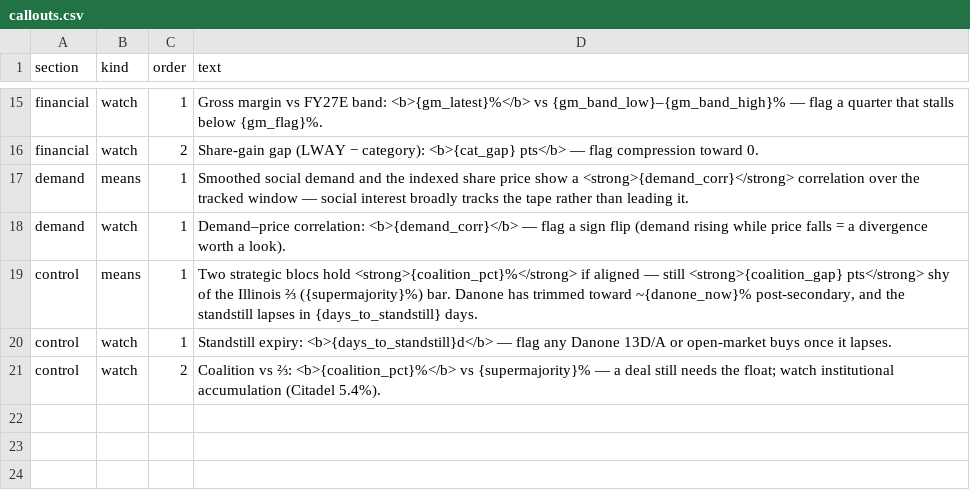
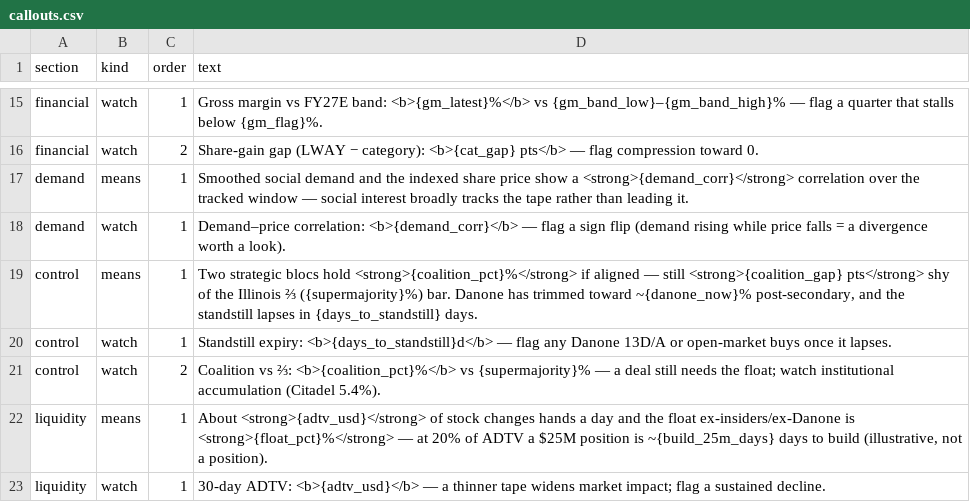
Before and after one commit to emmania1/lway_demand, a CSV file: data/callouts.csv, drawn as a sheet; only a part is shown, gaps mark what is left out; the diff names each change by its address in the sheet, - before the commit and + after, or states it on an @@ line.

```diff
--- a/data/callouts.csv
+++ b/data/callouts.csv
+row 22: liquidity | means | 1 | About <strong>{adtv_usd}</strong> of stock changes hands a day and the float ex-insiders/ex-Danone is <strong>{float_pct}%</strong> — at 20% of ADTV a $25M position is ~{build_25m_days} days to build (illustrative, not a position).
+row 23: liquidity | watch | 1 | 30-day ADTV: <b>{adtv_usd}</b> — a thinner tape widens market impact; flag a sustained decline.
```
Also changed, not shown: 3 other files.
